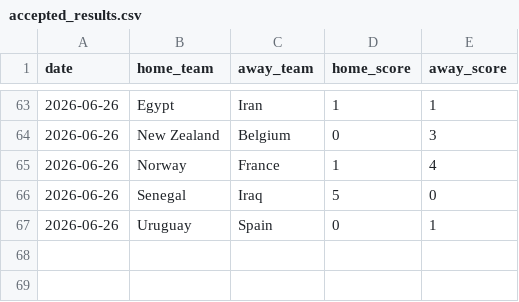
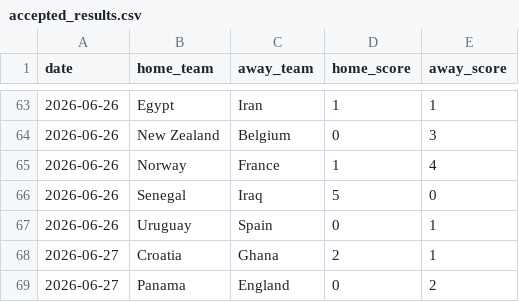
Before and after one commit to JustusVermaakSkystrm/ig-trading-bot, a CSV file: worldcup/data/accepted_results.csv, drawn as a sheet; only a part is shown, gaps mark what is left out; the diff names each change by its address in the sheet, - before the commit and + after, or states it on an @@ line.

```diff
--- a/worldcup/data/accepted_results.csv
+++ b/worldcup/data/accepted_results.csv
+row 68: 2026-06-27 | Croatia | Ghana | 2 | 1
+row 69: 2026-06-27 | Panama | England | 0 | 2
```
Also changed, not shown: worldcup/data/official_results.csv, worldcup/outputs/history.csv, 9 other files.
